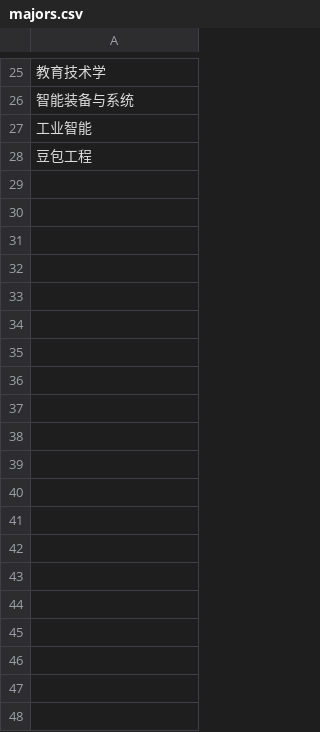
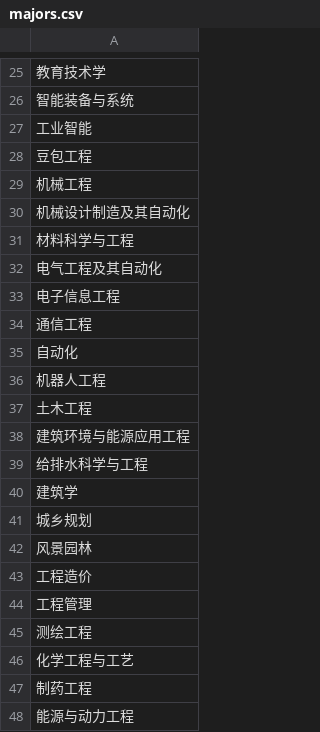
Before and after one commit to Dysnyma/db_sms, a CSV file: data/majors.csv, drawn as a sheet; only a part is shown, gaps mark what is left out; the diff covers the shown part only; the diff names each change by its address in the sheet, - before the commit and + after, or states it on an @@ line.

```diff
--- a/data/majors.csv
+++ b/data/majors.csv
+row 29: 机械工程
+row 30: 机械设计制造及其自动化
+row 31: 材料科学与工程
+row 32: 电气工程及其自动化
+row 33: 电子信息工程
+row 34: 通信工程
+row 35: 自动化
+row 36: 机器人工程
+row 37: 土木工程
+row 38: 建筑环境与能源应用工程
+row 39: 给排水科学与工程
+row 40: 建筑学
+row 41: 城乡规划
+row 42: 风景园林
+row 43: 工程造价
+row 44: 工程管理
+row 45: 测绘工程
+row 46: 化学工程与工艺
+row 47: 制药工程
+row 48: 能源与动力工程
```
Also changed, not shown: 146 added rows elsewhere in this file, 2 other files.
